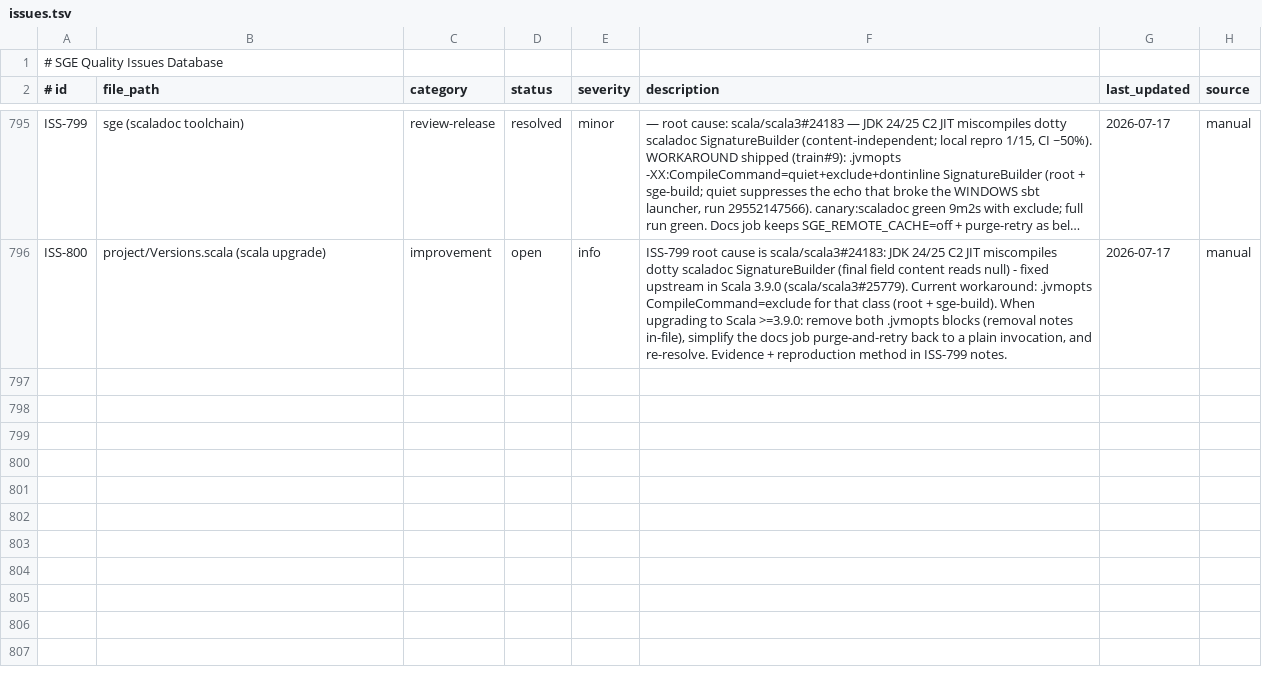
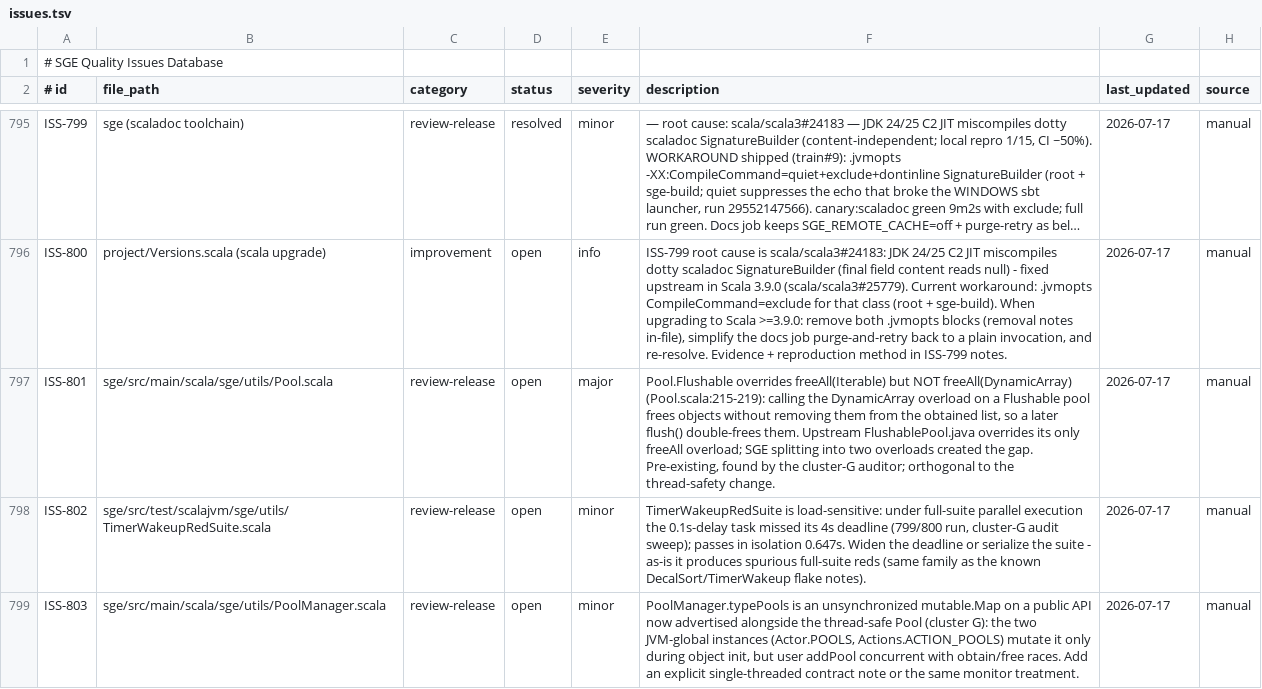
Before and after one commit to kubuszok/sge, a TSV file: .rescale/data/issues.tsv, drawn as a sheet; only a part is shown, gaps mark what is left out; long unchanged cells end in …; the diff names each change by its address in the sheet, - before the commit and + after, or states it on an @@ line.

Commit message:
campaign: file ISS-801/802/803 (cluster-G auditor side-finds: Flushable freeAll overload gap, TimerWakeup load sensitivity, PoolManager map contract)

```diff
--- a/.rescale/data/issues.tsv
+++ b/.rescale/data/issues.tsv
+row 797: ISS-801 | sge/src/main/scala/sge/utils/Pool.scala | review-release | open | major | Pool.Flushable overrides freeAll(Iterable) but NOT freeAll(DynamicArray) (Pool.scala:215-219): calling the DynamicArray overload on a Flushable pool frees objects without removing them from the obtained list, so a later flush() double-frees them. Upstream FlushablePool.java overrides its only freeAll overload; SGE splitting into two overloads created the gap. Pre-existing, found by the cluster-G auditor; orthogonal to the thread-safety change. | 2026-07-17 | manual
+row 798: ISS-802 | sge/src/test/scalajvm/sge/utils/TimerWakeupRedSuite.scala | review-release | open | minor | TimerWakeupRedSuite is load-sensitive: under full-suite parallel execution the 0.1s-delay task missed its 4s deadline (799/800 run, cluster-G audit sweep); passes in isolation 0.647s. Widen the deadline or serialize the suite - as-is it produces spurious full-suite reds (same family as the known DecalSort/TimerWakeup flake notes). | 2026-07-17 | manual
+row 799: ISS-803 | sge/src/main/scala/sge/utils/PoolManager.scala | review-release | open | minor | PoolManager.typePools is an unsynchronized mutable.Map on a public API now advertised alongside the thread-safe Pool (cluster G): the two JVM-global instances (Actor.POOLS, Actions.ACTION_POOLS) mutate it only during object init, but user addPool concurrent with obtain/free races. Add an explicit single-threaded contract note or the same monitor treatment. | 2026-07-17 | manual
```
